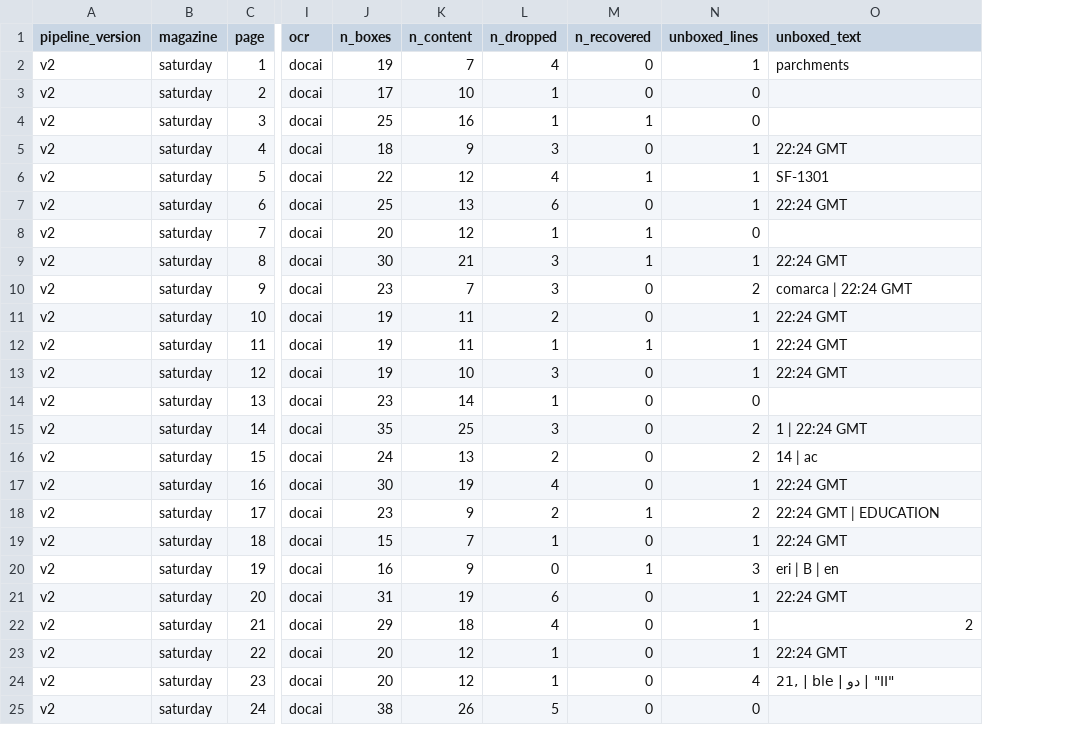
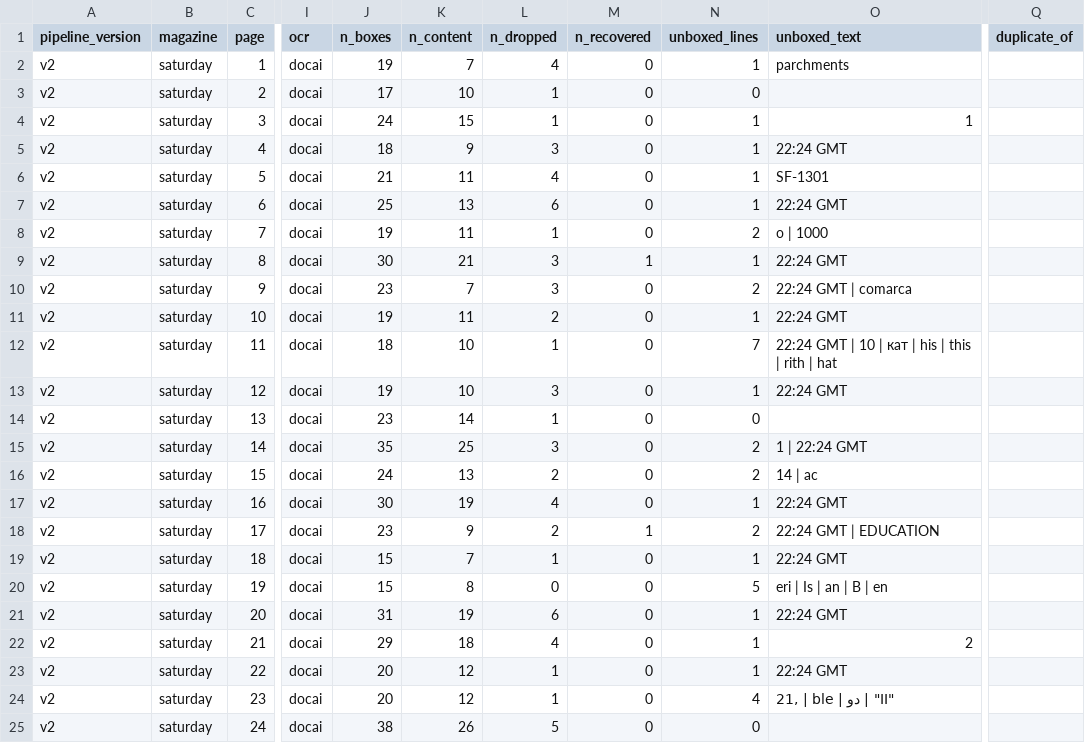
Before and after one commit to owenmonroe/dissertation_layout_pilot, a CSV file: output/article_extraction/v2/saturday/saturday_pages.csv, drawn as a sheet; only a part is shown, gaps mark what is left out; the diff names each change by its address in the sheet, - before the commit and + after, or states it on an @@ line.

```diff
--- a/output/article_extraction/v2/saturday/saturday_pages.csv
+++ b/output/article_extraction/v2/saturday/saturday_pages.csv
+column Q (duplicate_of), empty
-J4 (n_boxes): 25
+J4 (n_boxes): 24
-K4 (n_content): 16
+K4 (n_content): 15
-M4 (n_recovered): 1
+M4 (n_recovered): 0
-N4 (unboxed_lines): 0
+N4 (unboxed_lines): 1
-O4 (unboxed_text): (empty)
+O4 (unboxed_text): 1
-J6 (n_boxes): 22
+J6 (n_boxes): 21
-K6 (n_content): 12
+K6 (n_content): 11
-M6 (n_recovered): 1
+M6 (n_recovered): 0
-J8 (n_boxes): 20
+J8 (n_boxes): 19
-K8 (n_content): 12
+K8 (n_content): 11
-M8 (n_recovered): 1
+M8 (n_recovered): 0
-N8 (unboxed_lines): 0
+N8 (unboxed_lines): 2
-O8 (unboxed_text): (empty)
+O8 (unboxed_text): o | 1000
-O10 (unboxed_text): comarca | 22:24 GMT
+O10 (unboxed_text): 22:24 GMT | comarca
-J12 (n_boxes): 19
+J12 (n_boxes): 18
-K12 (n_content): 11
+K12 (n_content): 10
-M12 (n_recovered): 1
+M12 (n_recovered): 0
-N12 (unboxed_lines): 1
+N12 (unboxed_lines): 7
-O12 (unboxed_text): 22:24 GMT
+O12 (unboxed_text): 22:24 GMT | 10 | кат | his | this | rith | hat
-J20 (n_boxes): 16
+J20 (n_boxes): 15
-K20 (n_content): 9
+K20 (n_content): 8
-M20 (n_recovered): 1
+M20 (n_recovered): 0
-N20 (unboxed_lines): 3
+N20 (unboxed_lines): 5
-O20 (unboxed_text): eri | B | en
+O20 (unboxed_text): eri | Is | an | B | en
```
Also changed, not shown: output/article_extraction/v2/chambers/chambers_pages.csv, output/article_extraction/v2/chambers/chambers_regions.csv, 31 other files.
